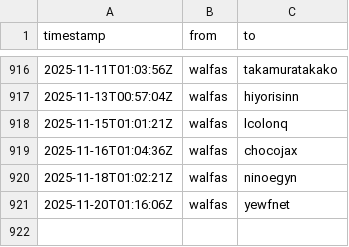
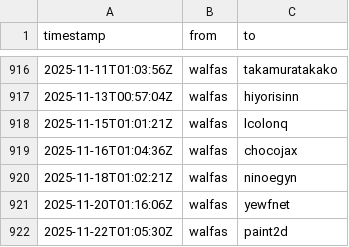
Before and after one commit to walfie/twitch-raid-log, a CSV file: public/raids-outgoing.csv, drawn as a sheet; only a part is shown, gaps mark what is left out; the diff names each change by its address in the sheet, - before the commit and + after, or states it on an @@ line.

```diff
--- a/public/raids-outgoing.csv
+++ b/public/raids-outgoing.csv
+row 922: 2025-11-22T01:05:30Z | walfas | paint2d
```
